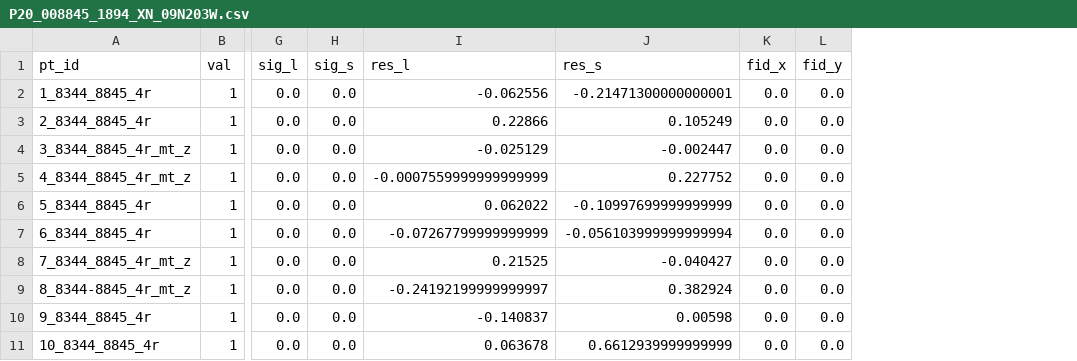
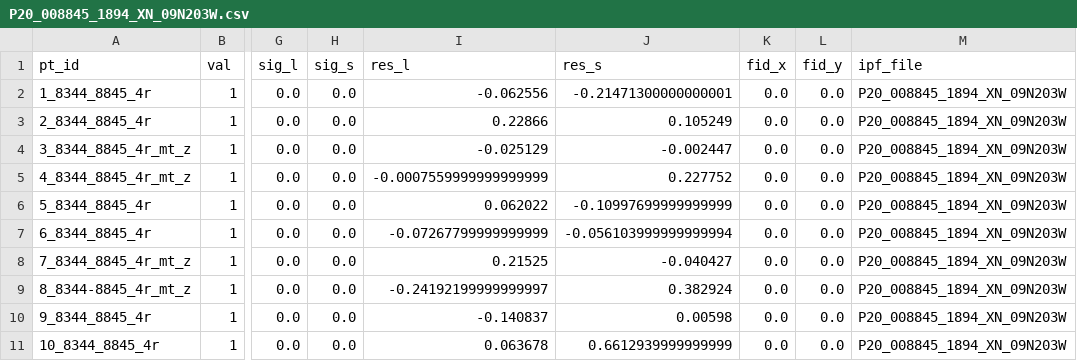
Before and after one commit to DOI-USGS/plio, a CSV file: plio/examples/SocetSet/P20_008845_1894_XN_09N203W.csv, drawn as a sheet; only a part is shown, gaps mark what is left out; the diff names each change by its address in the sheet, - before the commit and + after, or states it on an @@ line.

```diff
--- a/plio/examples/SocetSet/P20_008845_1894_XN_09N203W.csv
+++ b/plio/examples/SocetSet/P20_008845_1894_XN_09N203W.csv
+column M (ipf_file), rows 2-11: all P20_008845_1894_XN_09N203W
```
Also changed, not shown: 1 other file.
